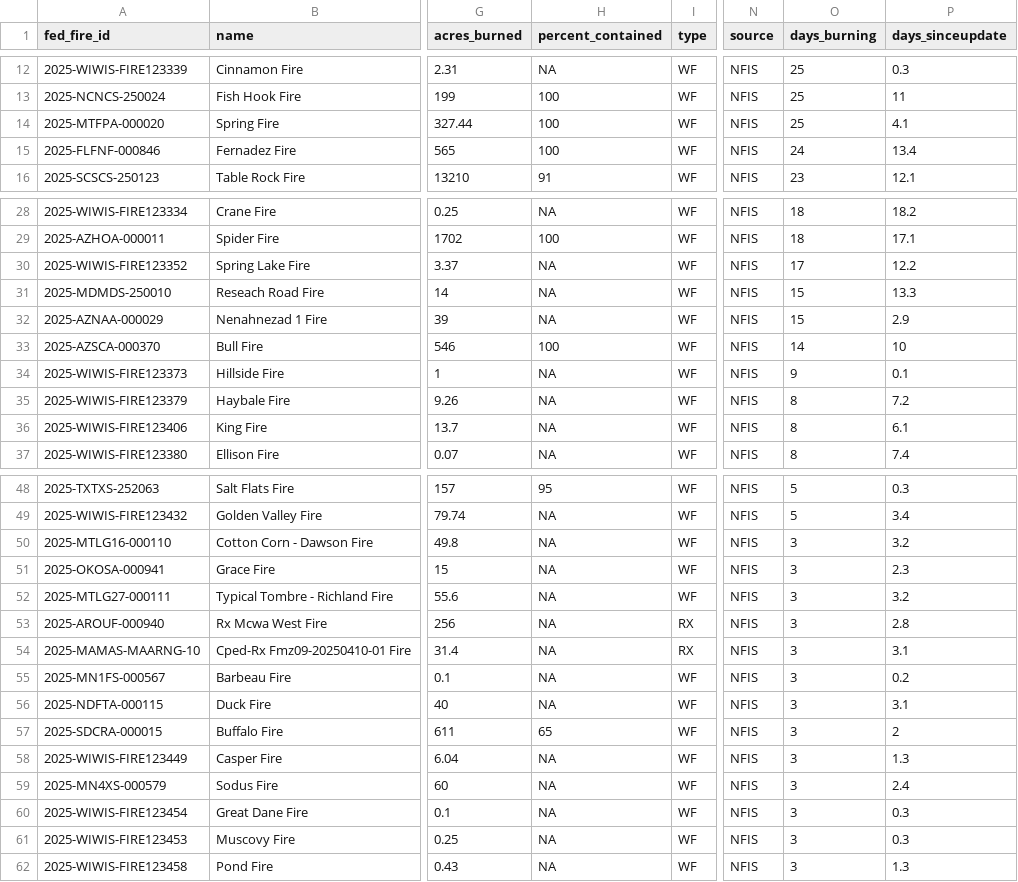
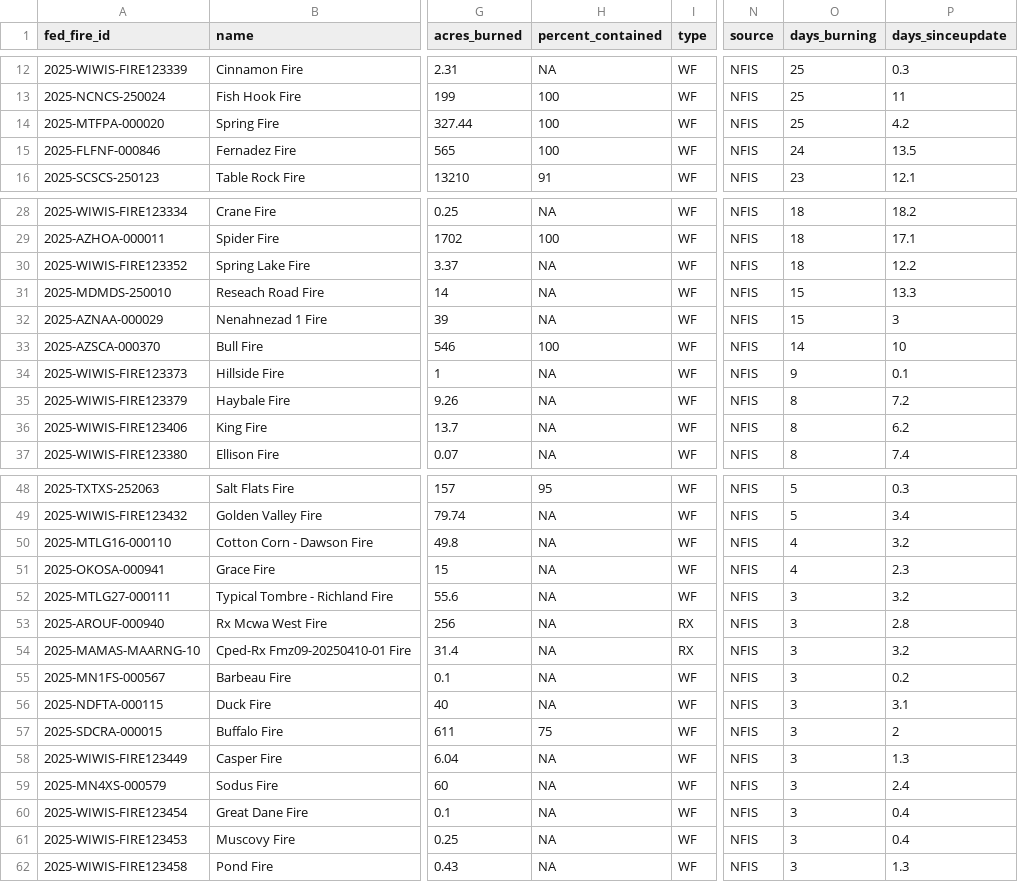
Before and after one commit to abcotvdata/wildfire_tracker, a CSV file: data/wildfires_working.csv, drawn as a sheet; only a part is shown, gaps mark what is left out; the diff covers the shown part only; the diff names each change by its address in the sheet, - before the commit and + after, or states it on an @@ line.

Commit message:
New fires data. Maps updated!

```diff
--- a/data/wildfires_working.csv
+++ b/data/wildfires_working.csv
-P14 (days_sinceupdate): 4.1
+P14 (days_sinceupdate): 4.2
-P15 (days_sinceupdate): 13.4
+P15 (days_sinceupdate): 13.5
-O30 (days_burning): 17
+O30 (days_burning): 18
-P32 (days_sinceupdate): 2.9
+P32 (days_sinceupdate): 3
-P36 (days_sinceupdate): 6.1
+P36 (days_sinceupdate): 6.2
-O50:O51 (days_burning): 3
+O50:O51 (days_burning): 4
-P54 (days_sinceupdate): 3.1
+P54 (days_sinceupdate): 3.2
-H57 (percent_contained): 65
+H57 (percent_contained): 75
-P60:P61 (days_sinceupdate): 0.3
+P60:P61 (days_sinceupdate): 0.4
```
Also changed, not shown: 3 edited cells elsewhere in this file, 8 other files.
